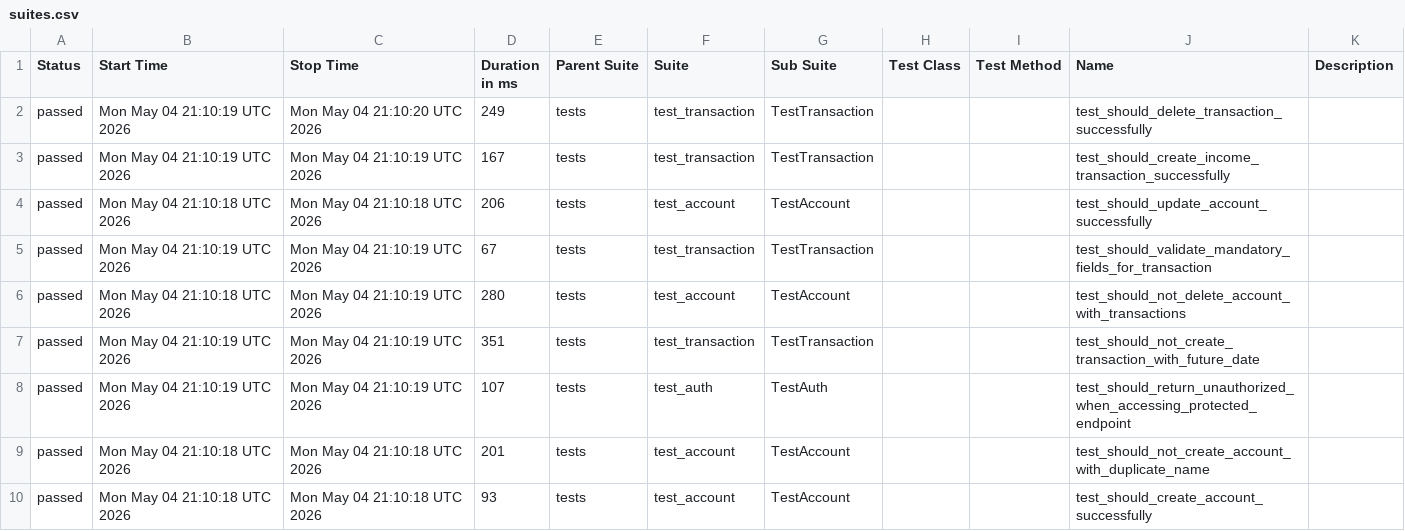
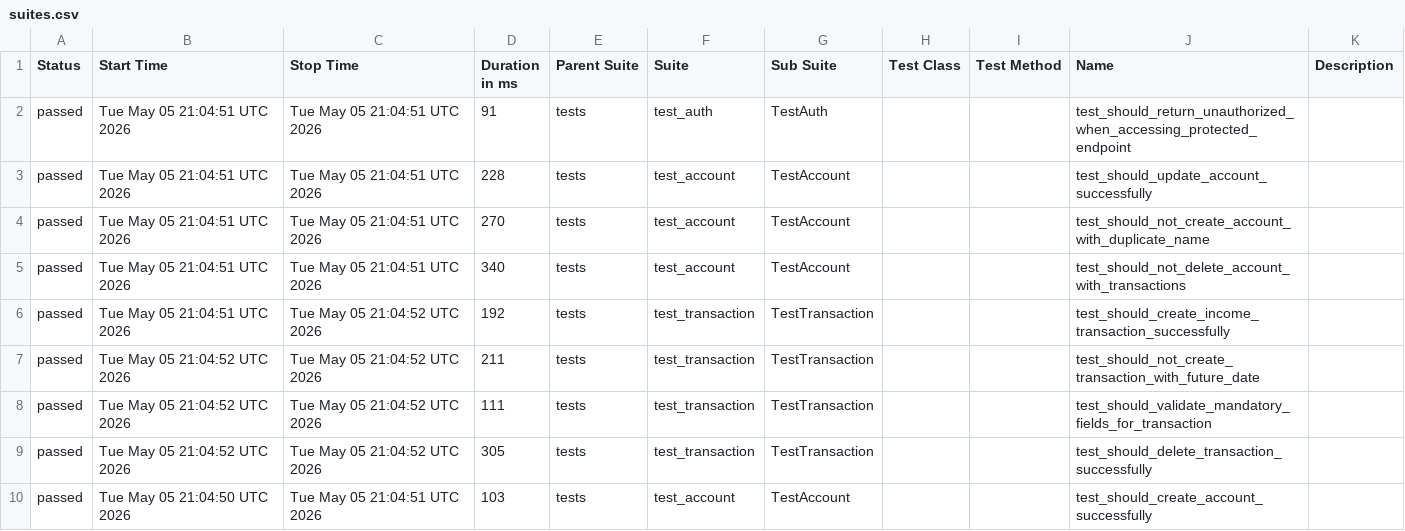
Before and after one commit to JosinaldoGJunior/python-automation-api-test, a CSV file: data/suites.csv, drawn as a sheet.

```diff
--- a/data/suites.csv
+++ b/data/suites.csv
@@ -1,10 +1,10 @@
 "Status","Start Time","Stop Time","Duration in ms","Parent Suite","Suite","Sub Suite","Test Class","Test Method","Name","Description"
-"passed","Mon May 04 21:10:19 UTC 2026","Mon May 04 21:10:20 UTC 2026","249","tests","test_transaction","TestTransaction","","","test_should_delete_transaction_successfully",""
-"passed","Mon May 04 21:10:19 UTC 2026","Mon May 04 21:10:19 UTC 2026","167","tests","test_transaction","TestTransaction","","","test_should_create_income_transaction_successfully",""
-"passed","Mon May 04 21:10:18 UTC 2026","Mon May 04 21:10:18 UTC 2026","206","tests","test_account","TestAccount","","","test_should_update_account_successfully",""
-"passed","Mon May 04 21:10:19 UTC 2026","Mon May 04 21:10:19 UTC 2026","67","tests","test_transaction","TestTransaction","","","test_should_validate_mandatory_fields_for_transaction",""
-"passed","Mon May 04 21:10:18 UTC 2026","Mon May 04 21:10:19 UTC 2026","280","tests","test_account","TestAccount","","","test_should_not_delete_account_with_transactions",""
-"passed","Mon May 04 21:10:19 UTC 2026","Mon May 04 21:10:19 UTC 2026","351","tests","test_transaction","TestTransaction","","","test_should_not_create_transaction_with_future_date",""
-"passed","Mon May 04 21:10:19 UTC 2026","Mon May 04 21:10:19 UTC 2026","107","tests","test_auth","TestAuth","","","test_should_return_unauthorized_when_accessing_protected_endpoint",""
-"passed","Mon May 04 21:10:18 UTC 2026","Mon May 04 21:10:18 UTC 2026","201","tests","test_account","TestAccount","","","test_should_not_create_account_with_duplicate_name",""
-"passed","Mon May 04 21:10:18 UTC 2026","Mon May 04 21:10:18 UTC 2026","93","tests","test_account","TestAccount","","","test_should_create_account_successfully",""
+"passed","Tue May 05 21:04:51 UTC 2026","Tue May 05 21:04:51 UTC 2026","91","tests","test_auth","TestAuth","","","test_should_return_unauthorized_when_accessing_protected_endpoint",""
+"passed","Tue May 05 21:04:51 UTC 2026","Tue May 05 21:04:51 UTC 2026","228","tests","test_account","TestAccount","","","test_should_update_account_successfully",""
+"passed","Tue May 05 21:04:51 UTC 2026","Tue May 05 21:04:51 UTC 2026","270","tests","test_account","TestAccount","","","test_should_not_create_account_with_duplicate_name",""
+"passed","Tue May 05 21:04:51 UTC 2026","Tue May 05 21:04:51 UTC 2026","340","tests","test_account","TestAccount","","","test_should_not_delete_account_with_transactions",""
+"passed","Tue May 05 21:04:51 UTC 2026","Tue May 05 21:04:52 UTC 2026","192","tests","test_transaction","TestTransaction","","","test_should_create_income_transaction_successfully",""
+"passed","Tue May 05 21:04:52 UTC 2026","Tue May 05 21:04:52 UTC 2026","211","tests","test_transaction","TestTransaction","","","test_should_not_create_transaction_with_future_date",""
+"passed","Tue May 05 21:04:52 UTC 2026","Tue May 05 21:04:52 UTC 2026","111","tests","test_transaction","TestTransaction","","","test_should_validate_mandatory_fields_for_transaction",""
+"passed","Tue May 05 21:04:52 UTC 2026","Tue May 05 21:04:52 UTC 2026","305","tests","test_transaction","TestTransaction","","","test_should_delete_transaction_successfully",""
+"passed","Tue May 05 21:04:50 UTC 2026","Tue May 05 21:04:51 UTC 2026","103","tests","test_account","TestAccount","","","test_should_create_account_successfully",""
```
Also changed, not shown: 32 other files.
